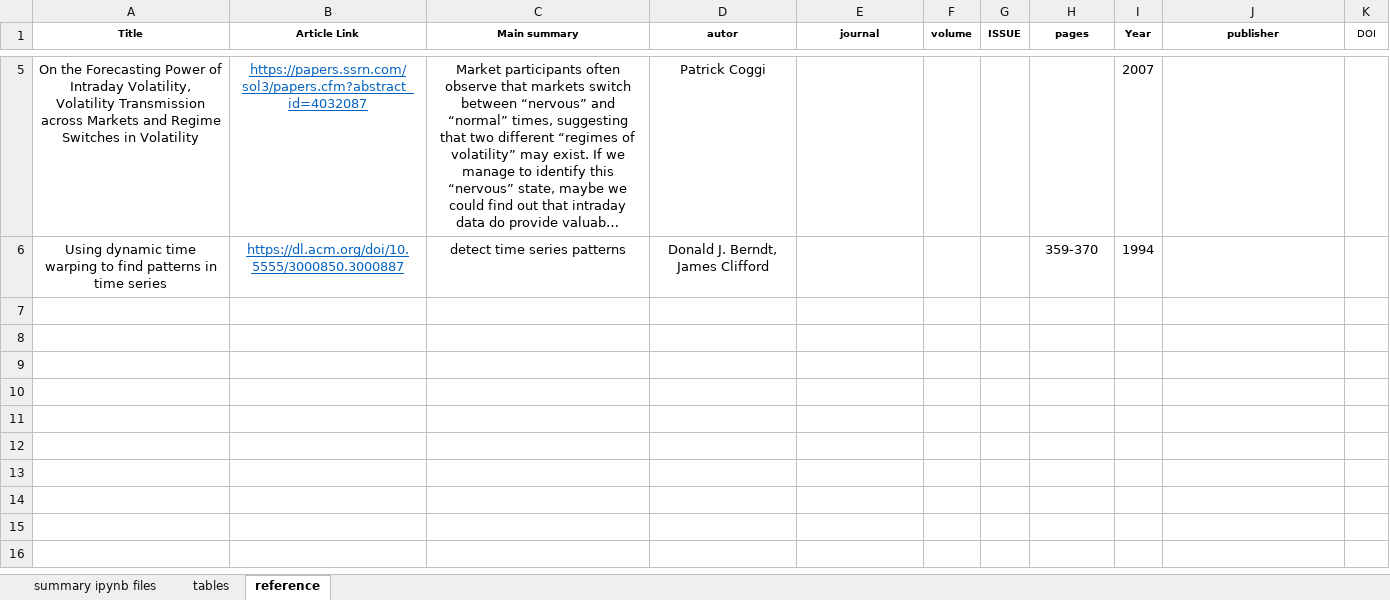
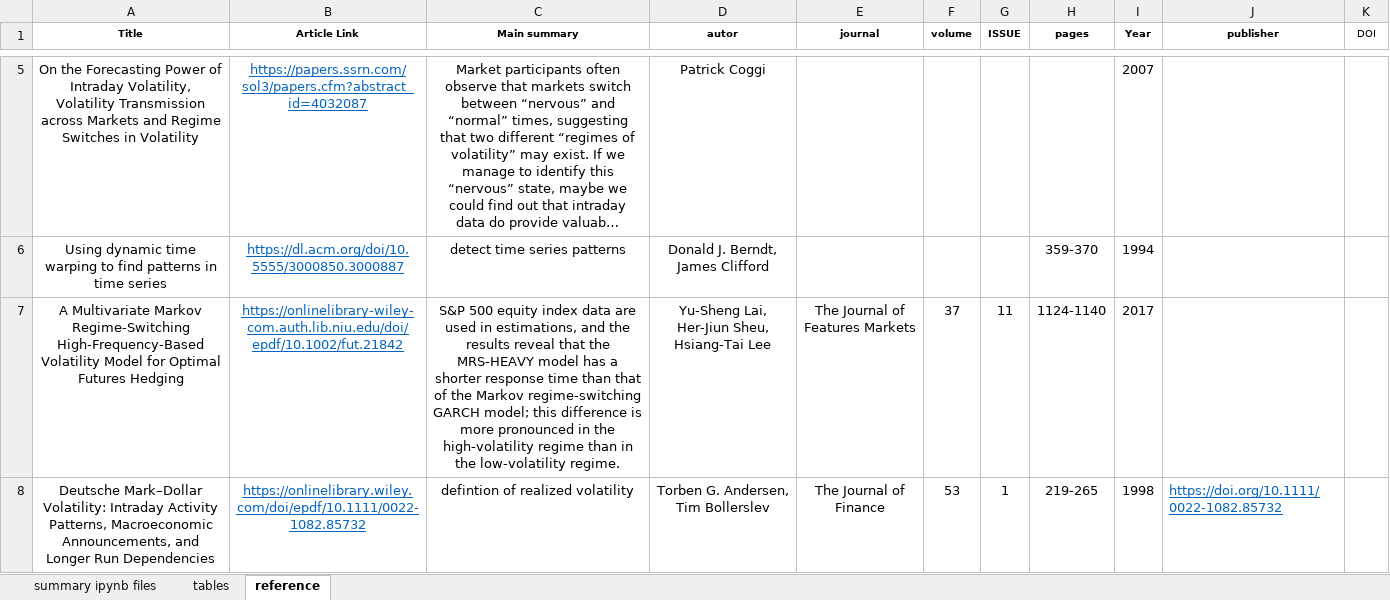
Before and after one commit to LuZhang907/WrappingUp_Exploring_Intraday_Momentum, an Excel workbook: Intraday Momentum/Intraday_Momentum_Summary.xlsx, sheet reference, drawn as a sheet; only a part is shown, gaps mark what is left out; long unchanged cells end in …; values as stored, in another font and other column widths than the file's, no borders; the diff covers the shown part only; the diff names each change by its address in the sheet, - before the commit and + after, or states it on an @@ line.

Commit message:
Update Intraday_Momentum_Summary.xlsx
literature of market regime

```diff
--- a/Intraday Momentum/Intraday_Momentum_Summary.xlsx (sheet reference)
+++ b/Intraday Momentum/Intraday_Momentum_Summary.xlsx (sheet reference)
+row 7: A Multivariate Markov Regime-Switching High-Frequency-Based Volatility Model for Optimal Futures Hedging | https://onlinelibrary-wiley-com.auth.lib.niu.edu/doi/epdf/10.1002/fut.21842 | S&P 500 equity index data are used in estimations, and the results reveal that the MRS-HEAVY model has a shorter response time than that of the Markov regime-switching GARCH model; this difference is more pronounced in the high-volatility regime than in the low-volatility regime. | Yu-Sheng Lai, Her-Jiun Sheu, Hsiang-Tai Lee | The Journal of Features Markets | 37 | 11 | 1124-1140 | 2017
+row 8: Deutsche Mark–Dollar Volatility: Intraday Activity Patterns, Macroeconomic Announcements, and Longer Run Dependencies | https://onlinelibrary.wiley.com/doi/epdf/10.1111/0022-1082.85732 | defintion of realized volatility | Torben G. Andersen, Tim Bollerslev | The Journal of Finance | 53 | 1 | 219-265 | 1998 | https://doi.org/10.1111/0022-1082.85732
```
Also changed, not shown: 3 added rows elsewhere in this sheet, sheet tables.
